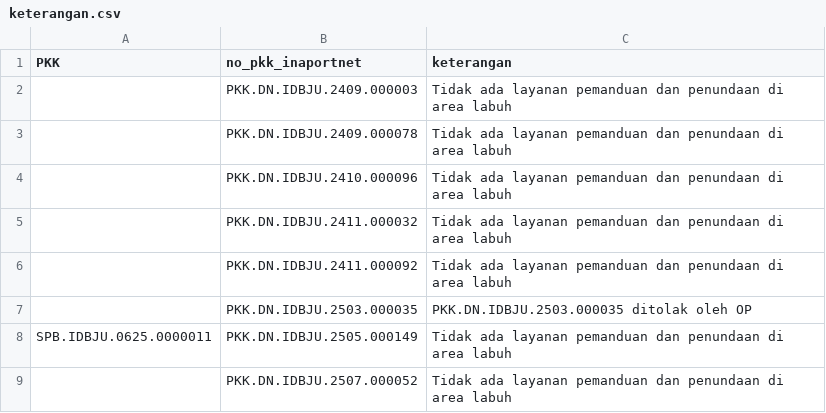
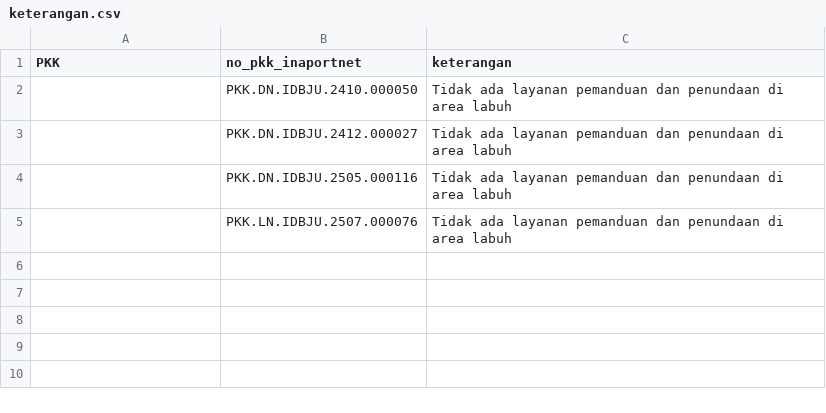
Before and after one commit to Hadi197/Outstanding, a CSV file: keterangan.csv, drawn as a sheet.

Commit message:
Update keterangan.csv - 2025-11-20T03:01:33.856Z

```diff
--- a/keterangan.csv
+++ b/keterangan.csv
@@ -1,9 +1,5 @@
 PKK,no_pkk_inaportnet,keterangan
-"","PKK.DN.IDBJU.2409.000003","Tidak ada layanan pemanduan dan penundaan di area labuh"
-"","PKK.DN.IDBJU.2409.000078","Tidak ada layanan pemanduan dan penundaan di area labuh"
-"","PKK.DN.IDBJU.2410.000096","Tidak ada layanan pemanduan dan penundaan di area labuh"
-"","PKK.DN.IDBJU.2411.000032","Tidak ada layanan pemanduan dan penundaan di area labuh"
-"","PKK.DN.IDBJU.2411.000092","Tidak ada layanan pemanduan dan penundaan di area labuh"
-"","PKK.DN.IDBJU.2503.000035","PKK.DN.IDBJU.2503.000035 ditolak oleh OP"
-"SPB.IDBJU.0625.0000011","PKK.DN.IDBJU.2505.000149","Tidak ada layanan pemanduan dan penundaan di area labuh"
-"","PKK.DN.IDBJU.2507.000052","Tidak ada layanan pemanduan dan penundaan di area labuh"
+"","PKK.DN.IDBJU.2410.000050","Tidak ada layanan pemanduan dan penundaan di area labuh"
+"","PKK.DN.IDBJU.2412.000027","Tidak ada layanan pemanduan dan penundaan di area labuh"
+"","PKK.DN.IDBJU.2505.000116","Tidak ada layanan pemanduan dan penundaan di area labuh"
+"","PKK.LN.IDBJU.2507.000076","Tidak ada layanan pemanduan dan penundaan di area labuh"
```
